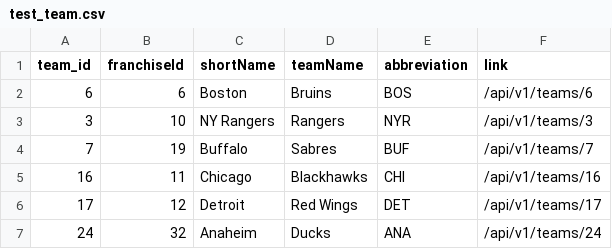
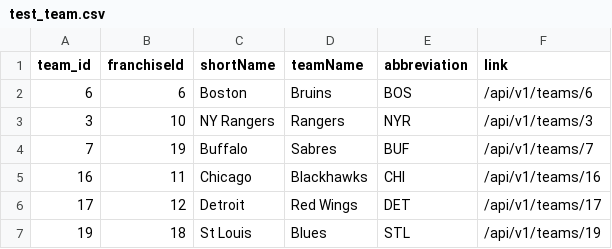
Before and after one commit to allen4397/cross_check, a CSV file: data/test_team.csv, drawn as a sheet.

Commit message:
Adds highest scoring visitor test and method with slight data adjust

```diff
--- a/data/test_team.csv
+++ b/data/test_team.csv
@@ -6,2 +6,2 @@
 "17","12","Detroit","Red Wings","DET","/api/v1/teams/17"
-"24","32","Anaheim","Ducks","ANA","/api/v1/teams/24"
+"19","18","St Louis","Blues","STL","/api/v1/teams/19"
```
Also changed, not shown: 5 other files.
